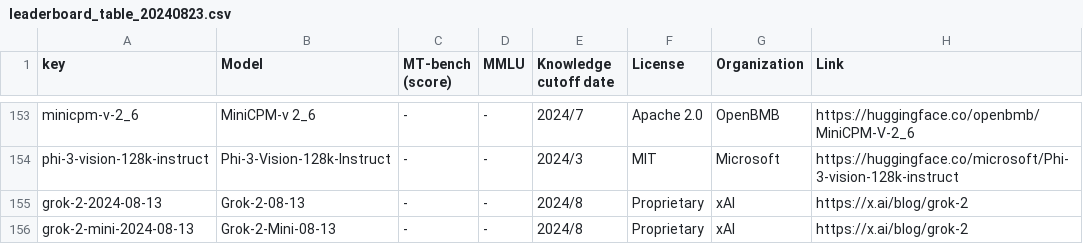
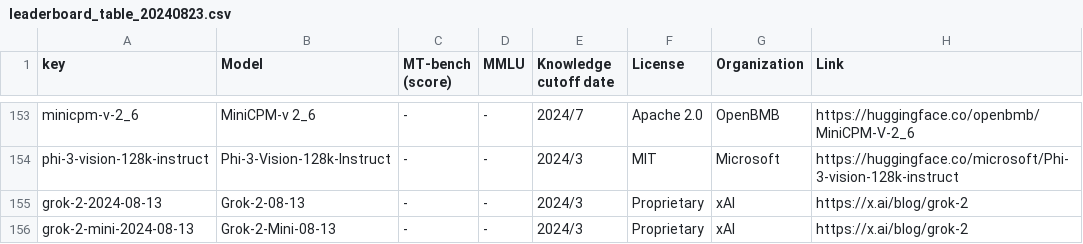
Before and after one commit to utterstep/chatbot-arena-leaderbord-vis, a CSV file: leaderboard_table_20240823.csv, drawn as a sheet; only a part is shown, gaps mark what is left out.

Commit message:
update

```diff
--- a/leaderboard_table_20240823.csv
+++ b/leaderboard_table_20240823.csv
@@ -154,3 +154,3 @@ minicpm-v-2_6,MiniCPM-v 2_6,-,-,2024/7,Apache 2.0,OpenBMB,https://huggingface.co
 phi-3-vision-128k-instruct,Phi-3-Vision-128k-Instruct,-,-,2024/3,MIT,Microsoft,https://huggingface.co/microsoft/Phi-3-vision-128k-instruct
-grok-2-2024-08-13,Grok-2-08-13,-,-,2024/8,Proprietary,xAI,https://x.ai/blog/grok-2
-grok-2-mini-2024-08-13,Grok-2-Mini-08-13,-,-,2024/8,Proprietary,xAI,https://x.ai/blog/grok-2
+grok-2-2024-08-13,Grok-2-08-13,-,-,2024/3,Proprietary,xAI,https://x.ai/blog/grok-2
+grok-2-mini-2024-08-13,Grok-2-Mini-08-13,-,-,2024/3,Proprietary,xAI,https://x.ai/blog/grok-2
```
